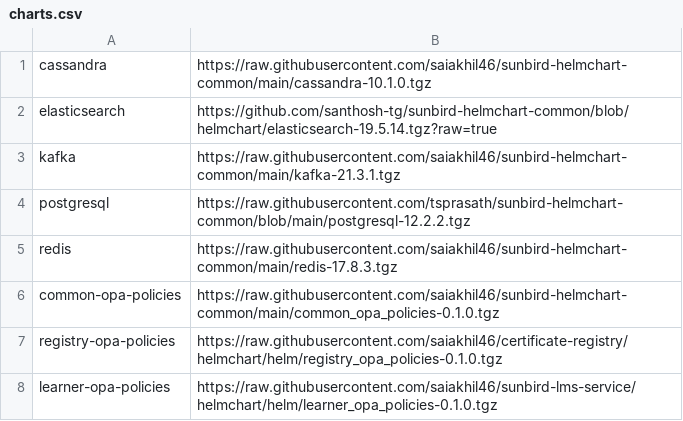
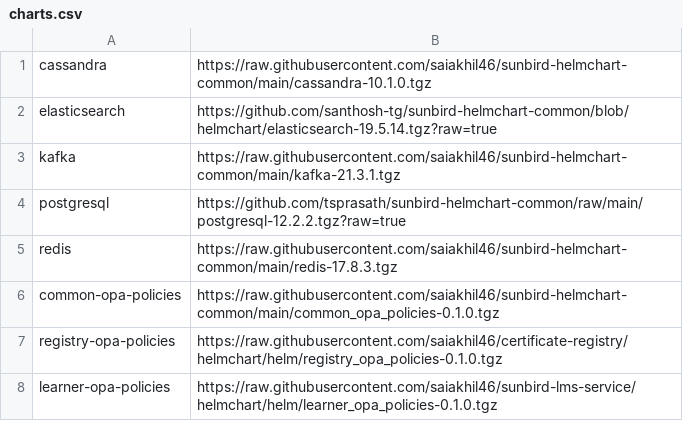
Before and after one commit to project-sunbird/sunbird-devops, a CSV file: oneclickinstaller/charts.csv, drawn as a sheet; only a part is shown.

Commit message:
Updated the path

```diff
--- a/oneclickinstaller/charts.csv
+++ b/oneclickinstaller/charts.csv
@@ -3,3 +3,3 @@ elasticsearch,https://github.com/santhosh-tg/sunbird-helmchart-common/blob/helmc
 kafka,https://raw.githubusercontent.com/saiakhil46/sunbird-helmchart-common/main/kafka-21.3.1.tgz
-postgresql,https://raw.githubusercontent.com/tsprasath/sunbird-helmchart-common/blob/main/postgresql-12.2.2.tgz
+postgresql,https://github.com/tsprasath/sunbird-helmchart-common/raw/main/postgresql-12.2.2.tgz?raw=true
 redis,https://raw.githubusercontent.com/saiakhil46/sunbird-helmchart-common/main/redis-17.8.3.tgz
```
